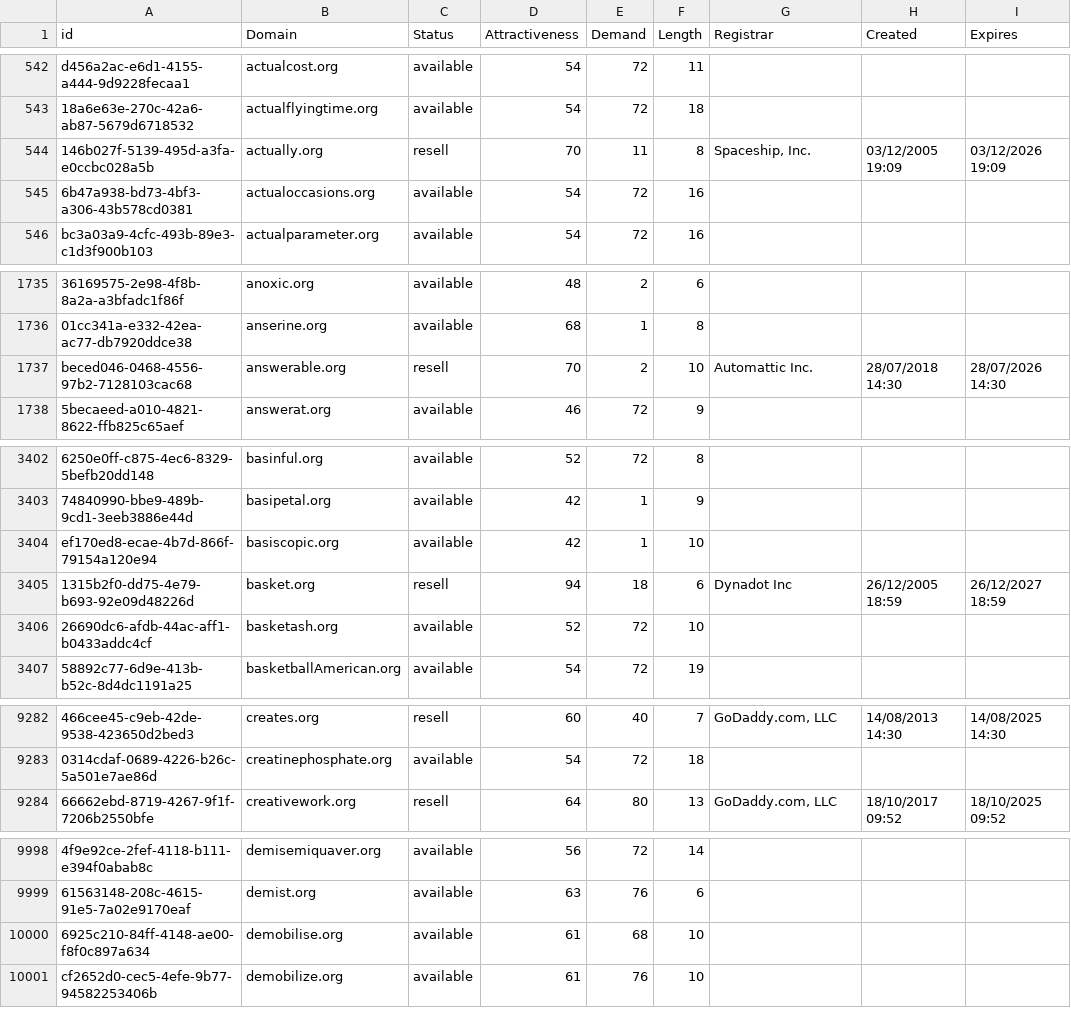
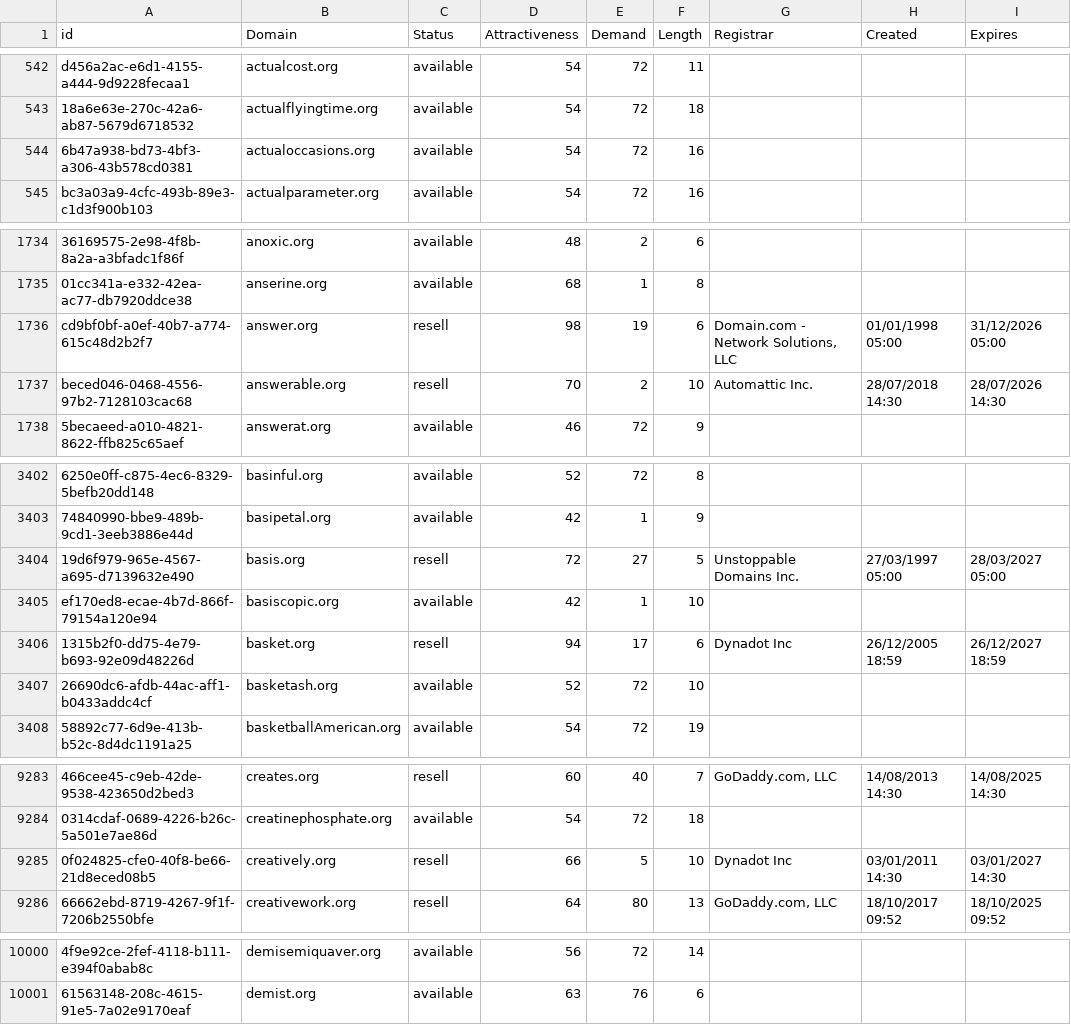
Before and after one commit to UniqueDomains/org-oneword-domains, a CSV file: org.csv, drawn as a sheet; only a part is shown, gaps mark what is left out; removed rows and columns are numbered as before the commit, all else as after; the diff covers the shown part only; the diff names each change by its address in the sheet, - before the commit and + after, or states it on an @@ line.

Commit message:
Domains update

```diff
--- a/org.csv
+++ b/org.csv
-row 544: 146b027f-5139-495d-a3fa-e0ccbc028a5b | actually.org | resell | 70 | 11 | 8 | Spaceship, Inc. | 03/12/2005 19:09 | 03/12/2026 19:09
+row 1736: cd9bf0bf-a0ef-40b7-a774-615c48d2b2f7 | answer.org | resell | 98 | 19 | 6 | Domain.com - Network Solutions, LLC | 01/01/1998 05:00 | 31/12/2026 05:00
+row 3404: 19d6f979-965e-4567-a695-d7139632e490 | basis.org | resell | 72 | 27 | 5 | Unstoppable Domains Inc. | 27/03/1997 05:00 | 28/03/2027 05:00
-E3406 (Demand): 18
+E3406 (Demand): 17
+row 9285: 0f024825-cfe0-40f8-be66-21d8eced08b5 | creatively.org | resell | 66 | 5 | 10 | Dynadot Inc | 03/01/2011 14:30 | 03/01/2027 14:30
-row 10000: 6925c210-84ff-4148-ae00-f8f0c897a634 | demobilise.org | available | 61 | 68 | 10
-row 10001: cf2652d0-cec5-4efe-9b77-94582253406b | demobilize.org | available | 61 | 76 | 10
```
Also changed, not shown: 23 edited cells elsewhere in this file, 2 other files.
